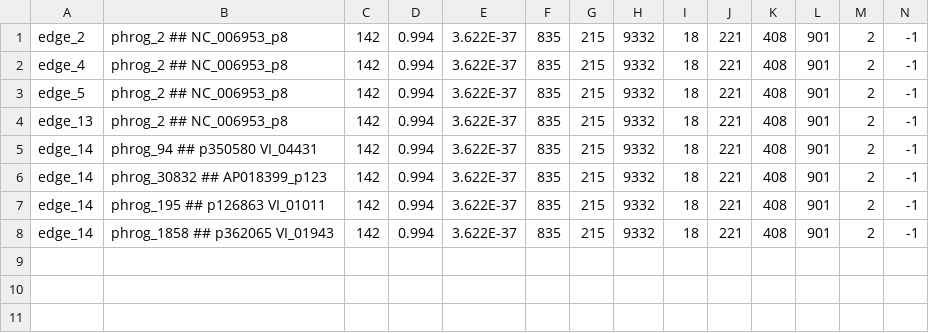
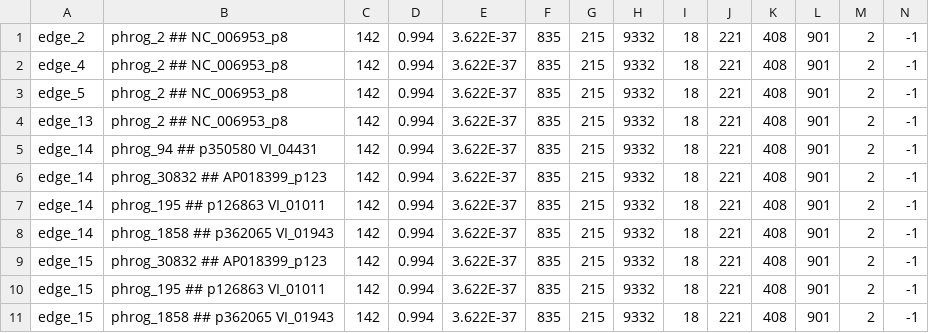
Before and after one commit to Vini2/phables, a TSV file: phables/test_data/phrogs_annotations.tsv, drawn as a sheet; only a part is shown; rows hold the shown columns only; the diff names each change by its address in the sheet, - before the commit and + after, or states it on an @@ line.

Commit message:
TST: include linear genomes with DTRs in test data

```diff
--- a/phables/test_data/phrogs_annotations.tsv
+++ b/phables/test_data/phrogs_annotations.tsv
+row 9: edge_15 | phrog_30832 ## AP018399_p123 | 142 | 0.994 | 3.622E-37 | 835 | 215 | 9332 | 18 | 221 | 408 | 901 | 2 | -1
+row 10: edge_15 | phrog_195 ## p126863 VI_01011 | 142 | 0.994 | 3.622E-37 | 835 | 215 | 9332 | 18 | 221 | 408 | 901 | 2 | -1
+row 11: edge_15 | phrog_1858 ## p362065 VI_01943 | 142 | 0.994 | 3.622E-37 | 835 | 215 | 9332 | 18 | 221 | 408 | 901 | 2 | -1
```
Also changed, not shown: phables/test_data/edge_coverages.tsv, 1 other file.
